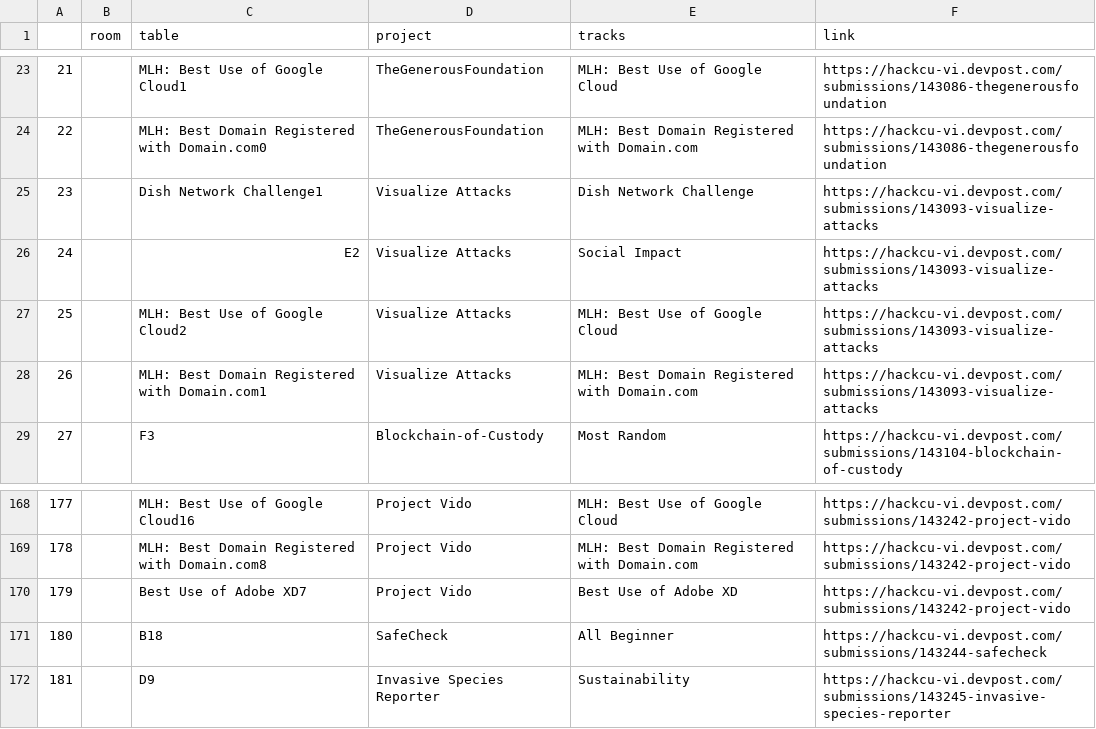
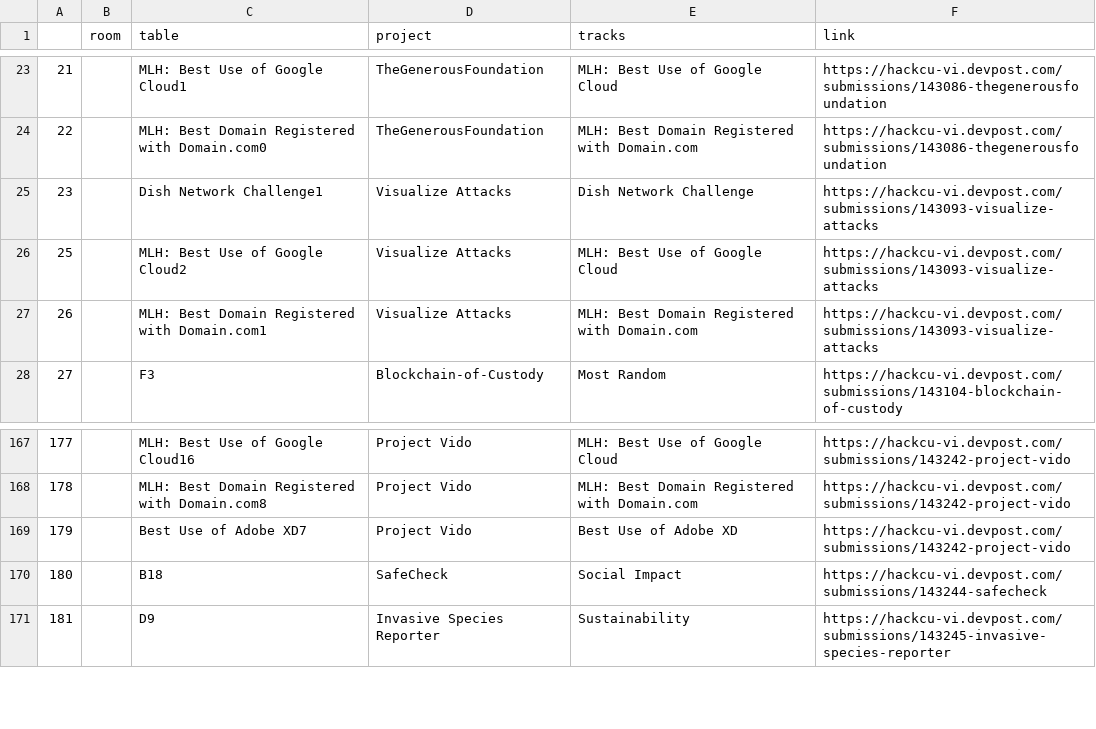
Before and after one commit to HackCU/expo, a CSV file: data/final.csv, drawn as a sheet; only a part is shown, gaps mark what is left out.

Commit message:
fix

```diff
--- a/data/final.csv
+++ b/data/final.csv
@@ -25,3 +25,2 @@
 23,,Dish Network Challenge1,Visualize Attacks,Dish Network Challenge,https://hackcu-vi.devpost.com/submissions/143093-visualize-attacks
-24,,E2,Visualize Attacks,Social Impact,https://hackcu-vi.devpost.com/submissions/143093-visualize-attacks
 25,,MLH: Best Use of Google Cloud2,Visualize Attacks,MLH: Best Use of Google Cloud,https://hackcu-vi.devpost.com/submissions/143093-visualize-attacks
@@ -170,3 +169,3 @@
 179,,Best Use of Adobe XD7,Project Vido,Best Use of Adobe XD,https://hackcu-vi.devpost.com/submissions/143242-project-vido
-180,,B18,SafeCheck,All Beginner,https://hackcu-vi.devpost.com/submissions/143244-safecheck
+180,,B18,SafeCheck,Social Impact,https://hackcu-vi.devpost.com/submissions/143244-safecheck
 181,,D9,Invasive Species Reporter,Sustainability,https://hackcu-vi.devpost.com/submissions/143245-invasive-species-reporter
```
